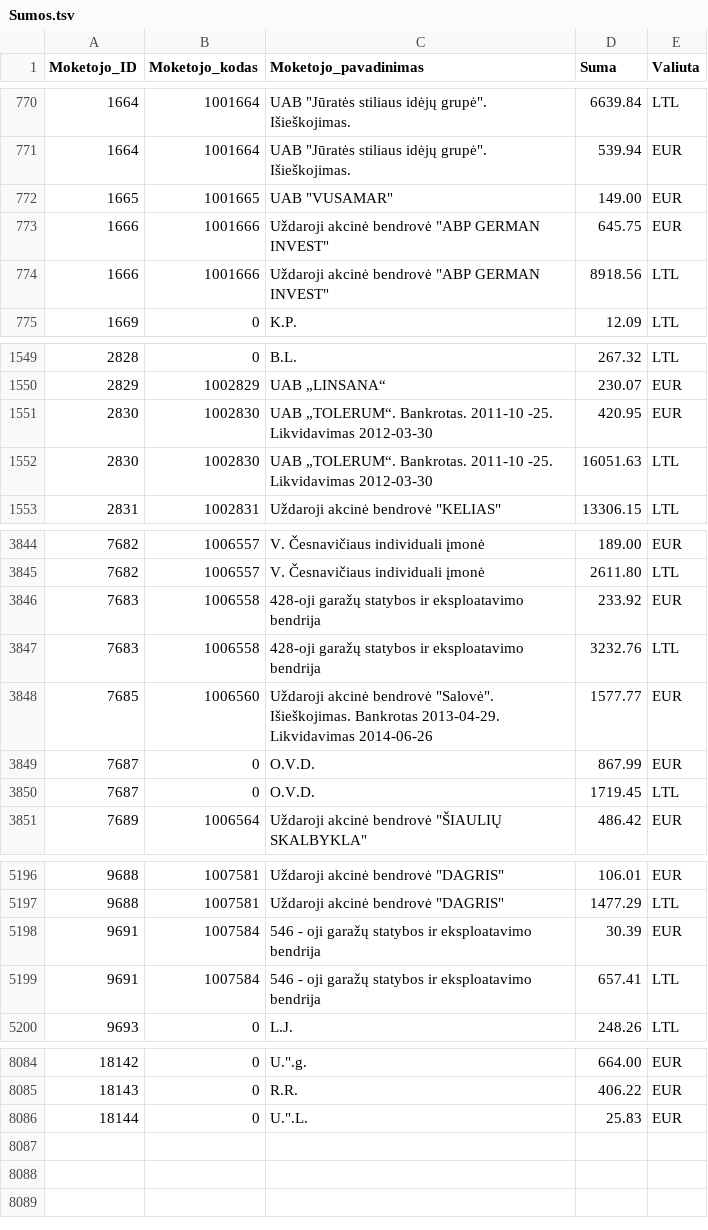
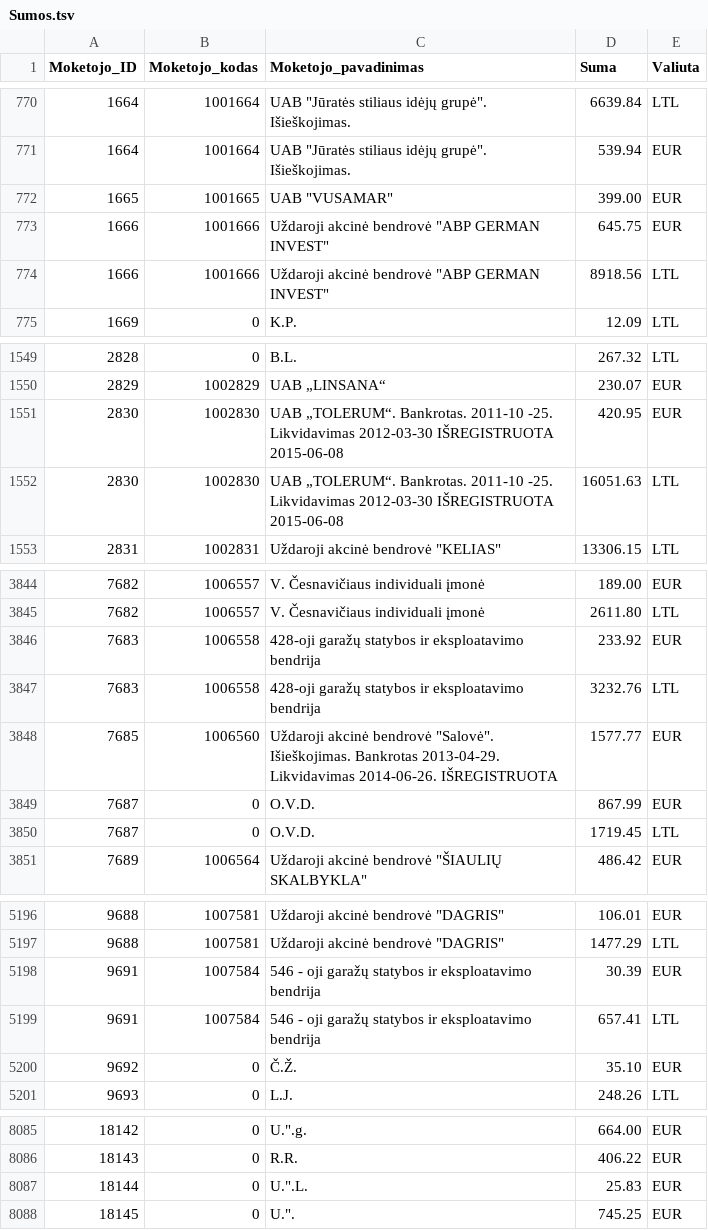
Before and after one commit to vilnius/zemesnuomossutartys, a TSV file: data/Sumos.tsv, drawn as a sheet; only a part is shown, gaps mark what is left out; the diff covers the shown part only.

Commit message:
update

```diff
--- a/data/Sumos.tsv
+++ b/data/Sumos.tsv
@@ -771,3 +771,3 @@
 1664	1001664	UAB "Jūratės stiliaus idėjų grupė". Išieškojimas.	539.94	EUR
-1665	1001665	UAB "VUSAMAR"	149.00	EUR
+1665	1001665	UAB "VUSAMAR"	399.00	EUR
 1666	1001666	Uždaroji akcinė bendrovė "ABP GERMAN INVEST"	645.75	EUR
@@ -1550,4 +1550,4 @@
 2829	1002829	UAB „LINSANA“	230.07	EUR
-2830	1002830	UAB „TOLERUM“. Bankrotas. 2011-10 -25. Likvidavimas 2012-03-30	420.95	EUR
-2830	1002830	UAB „TOLERUM“. Bankrotas. 2011-10 -25. Likvidavimas 2012-03-30	16051.63	LTL
+2830	1002830	UAB „TOLERUM“. Bankrotas. 2011-10 -25. Likvidavimas 2012-03-30 IŠREGISTRUOTA 2015-06-08	420.95	EUR
+2830	1002830	UAB „TOLERUM“. Bankrotas. 2011-10 -25. Likvidavimas 2012-03-30 IŠREGISTRUOTA 2015-06-08	16051.63	LTL
 2831	1002831	Uždaroji akcinė bendrovė "KELIAS"	13306.15	LTL
@@ -3847,3 +3847,3 @@
 7683	1006558	428-oji garažų statybos ir eksploatavimo bendrija	3232.76	LTL
-7685	1006560	Uždaroji akcinė bendrovė "Salovė". Išieškojimas.  Bankrotas 2013-04-29. Likvidavimas 2014-06-26	1577.77	EUR
+7685	1006560	Uždaroji akcinė bendrovė "Salovė". Išieškojimas.  Bankrotas 2013-04-29. Likvidavimas 2014-06-26. IŠREGISTRUOTA	1577.77	EUR
 7687	0	O.V.D.	867.99	EUR
@@ -5199,2 +5199,3 @@
 9691	1007584	546 - oji garažų statybos ir eksploatavimo bendrija	657.41	LTL
+9692	0	Č.Ž.	35.10	EUR
 9693	0	L.J.	248.26	LTL
@@ -8087 +8088,2 @@
 18144	0	U.".L.	25.83	EUR
+18145	0	U.".	745.25	EUR
```
Also changed, not shown: 2 edited cells elsewhere in this file.
